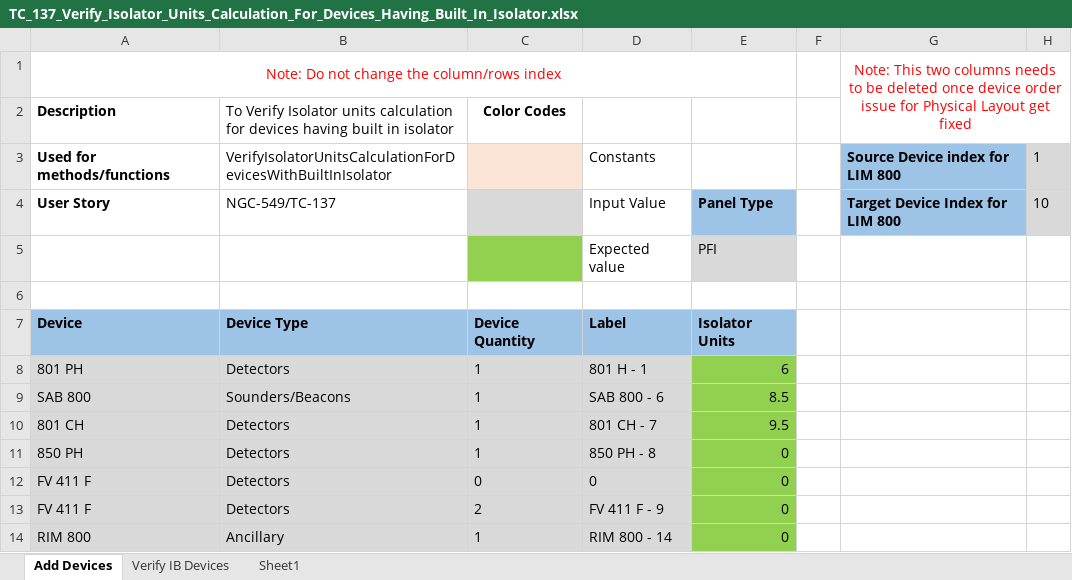
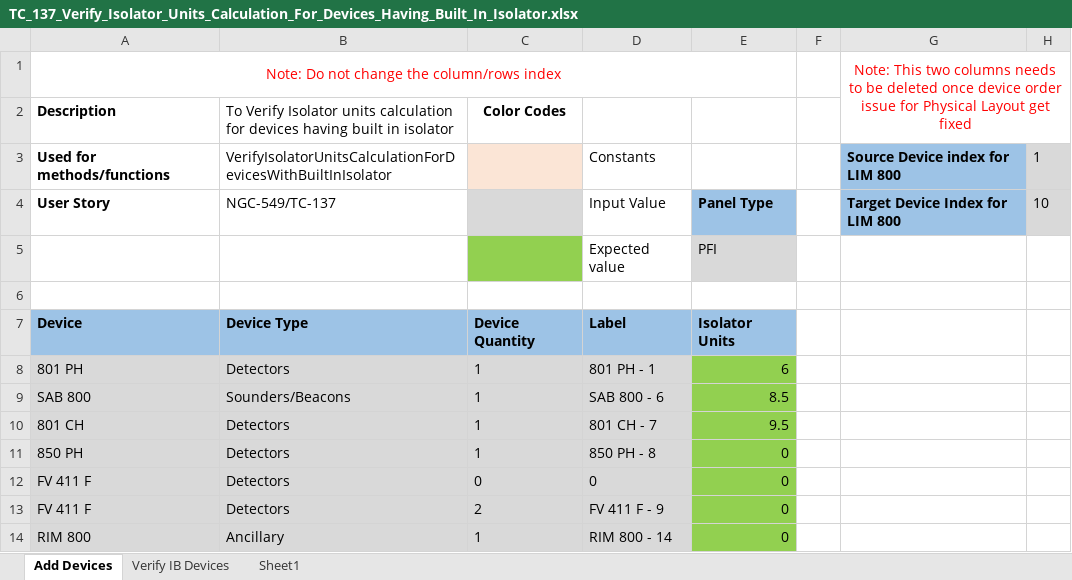
Before and after one commit to rohanpaw/DesktopInt, an Excel workbook: Test Data/TC_137_Verify_Isolator_Units_Calculation_For_Devices_Having_Built_In_Isolator.xlsx, sheet Add Devices, drawn as a sheet; only a part is shown; values as stored, in another font and other column widths than the file's, no borders; the diff names each change by its address in the sheet, - before the commit and + after, or states it on an @@ line.

Commit message:
Isolator units changes

```diff
--- a/Test Data/TC_137_Verify_Isolator_Units_Calculation_For_Devices_Having_Built_In_Isolator.xlsx (sheet Add Devices)
+++ b/Test Data/TC_137_Verify_Isolator_Units_Calculation_For_Devices_Having_Built_In_Isolator.xlsx (sheet Add Devices)
-D8: 801 H - 1
+D8: 801 PH - 1
```
Also changed, not shown: Test Data/TC_134_Verify_IB_Units_On_Assigning_Base_And_Additional_Base.xlsx, Test Data/TC_135_Verify_Isolator_Units_Calculation_With_Loop_Having_Line_Isolator_Devices.xlsx, 5 other files.
